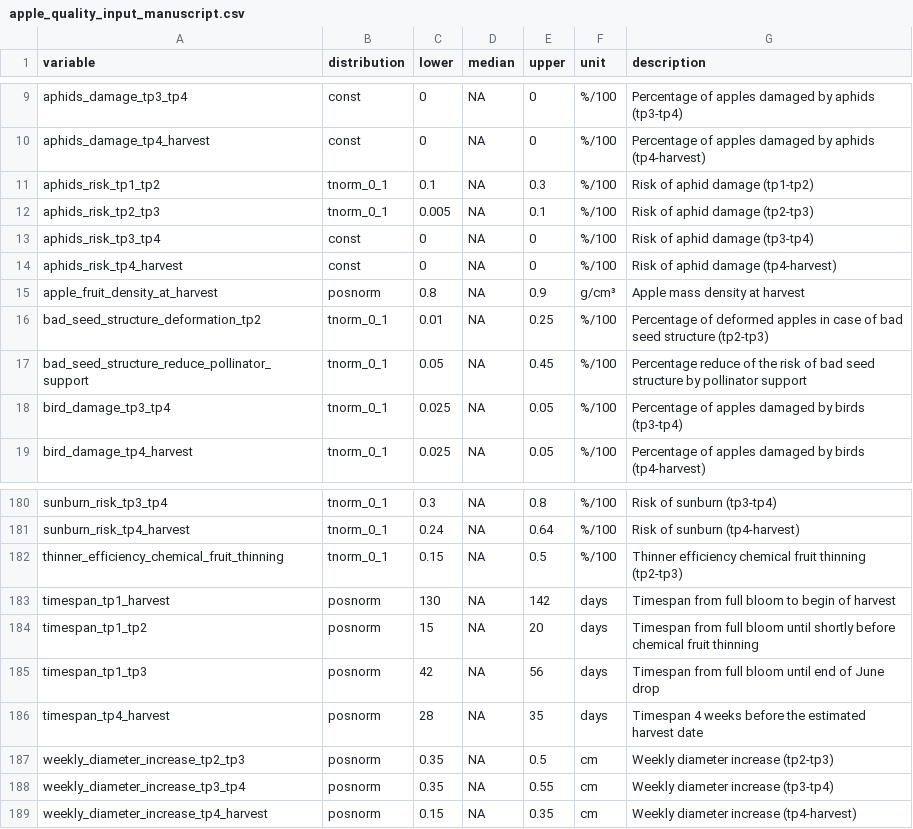
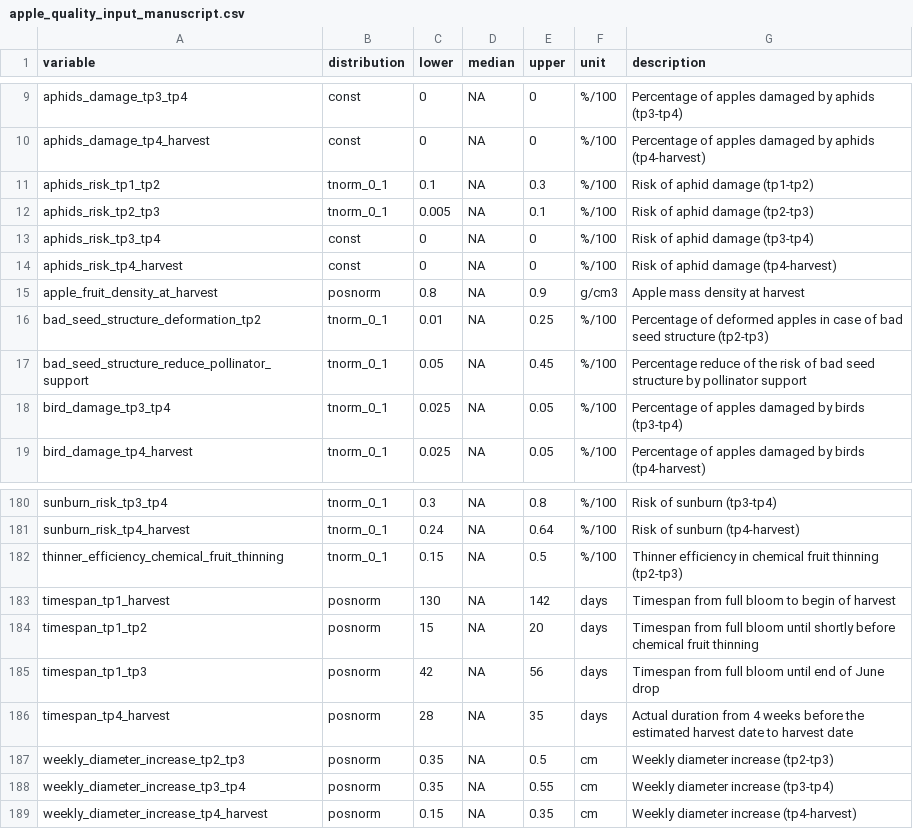
Before and after one commit to ChristineSchmitz/shiny_ef_SW, a CSV file: apple_quality_input_manuscript.csv, drawn as a sheet; only a part is shown, gaps mark what is left out; the diff names each change by its address in the sheet, - before the commit and + after, or states it on an @@ line.

```diff
--- a/apple_quality_input_manuscript.csv
+++ b/apple_quality_input_manuscript.csv
-F15 (unit): g/cm³
+F15 (unit): g/cm3
-G182 (description): Thinner efficiency chemical fruit…
+G182 (description): Thinner efficiency in chemical fruit…
-G186 (description): Timespan 4 weeks before the estimated harvest date
+G186 (description): Actual duration from 4 weeks before the estimated harvest date to harvest date
```
Also changed, not shown: test_management_values2.csv, 1 other file.
